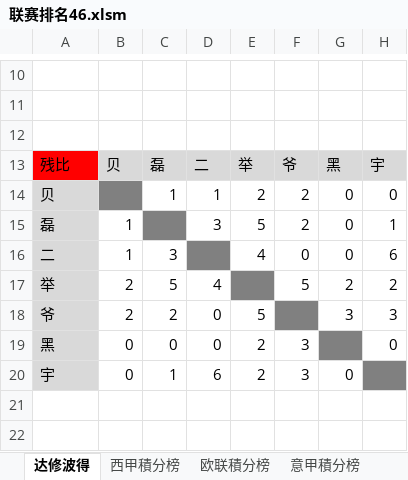
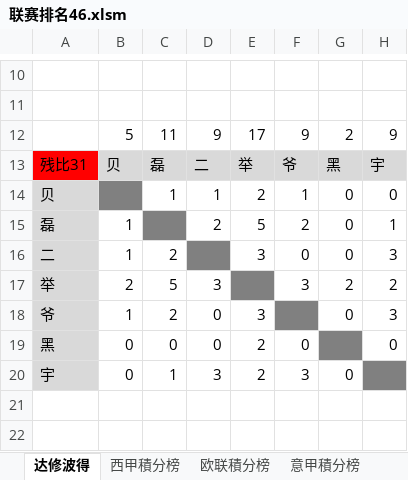
Before and after one commit to yarksee/ISCPrimierLeague, an Excel workbook: 联赛排名46.xlsm, sheet 达修波得, drawn as a sheet; only a part is shown, gaps mark what is left out; values as stored, in another font and other column widths than the file's, no borders; conditional formats not drawn; the diff covers the shown part only; the diff names each change by its address in the sheet, - before the commit and + after, or states it on an @@ line.

```diff
--- a/联赛排名46.xlsm (sheet 达修波得)
+++ b/联赛排名46.xlsm (sheet 达修波得)
-row 12: (empty)
+row 12:  | 5 | 11 | 9 | 17 | 9 | 2 | 9
-A13: 残比
+A13: 残比31
-F14: 2
+F14: 1
-D15: 3
+D15: 2
-C16: 3
+C16: 2
-E16: 4
+E16: 3
-H16: 6
+H16: 3
-D17: 4
+D17: 3
-F17: 5
+F17: 3
-B18: 2
+B18: 1
-E18: 5
+E18: 3
-G18: 3
+G18: 0
-F19: 3
+F19: 0
-D20: 6
+D20: 3
```
Also changed, not shown: 22 edited cells elsewhere in this sheet, sheet 意甲積分榜, sheet 欧联積分榜, sheet 西甲, sheet 意甲, sheet 西甲積分榜, sheet 欧联, formulas that keep their value.
